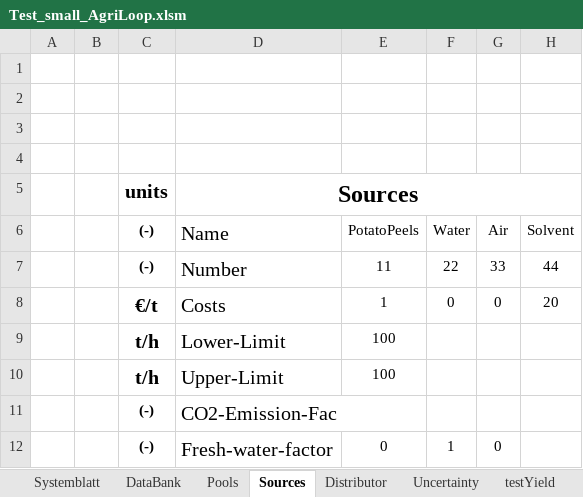
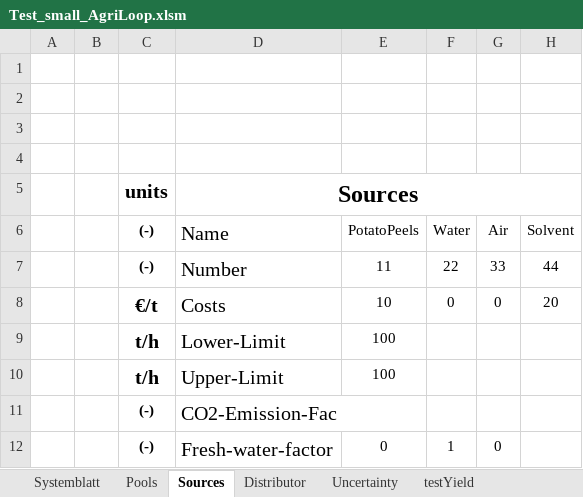
Before and after one commit to llvdrhau/OUTDOOR_USC, an Excel workbook: examples/Test_small_AgriLoop.xlsm, sheet Sources, drawn as a sheet; only a part is shown; values as stored, in another font and other column widths than the file's, no borders; the diff names each change by its address in the sheet, - before the commit and + after, or states it on an @@ line.

```diff
--- a/examples/Test_small_AgriLoop.xlsm (sheet Sources)
+++ b/examples/Test_small_AgriLoop.xlsm (sheet Sources)
@@ sheet tab hidden: DataBank @@
-E8: 1
+E8: 10
```
Also changed, not shown: sheet Uncertainty, sheet Pools, sheet Yeast Fermentation, sheet Anaerobic Digestor, charts or pictures, 18 other files.
